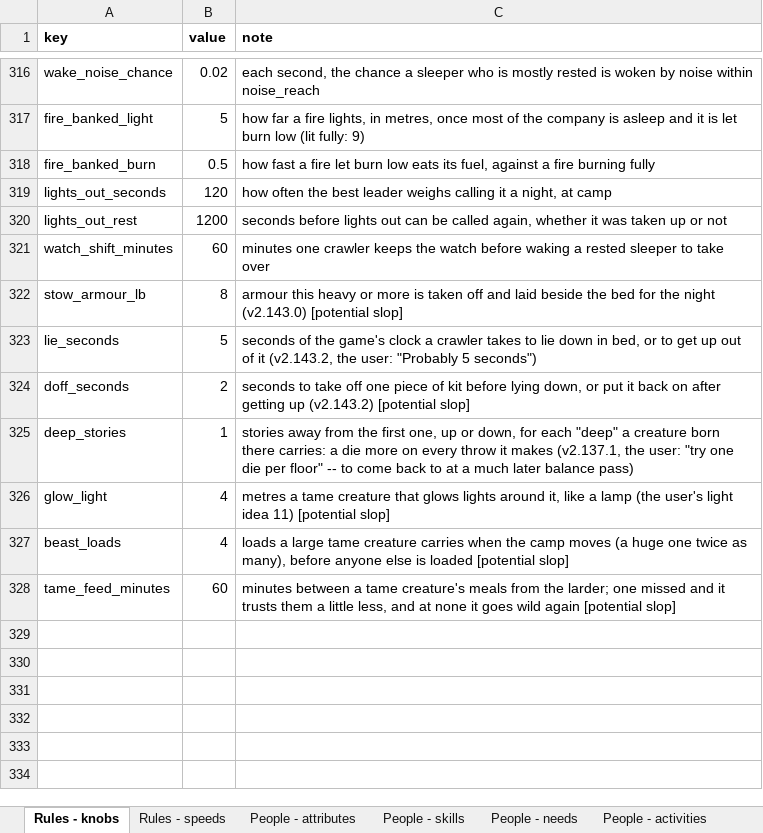
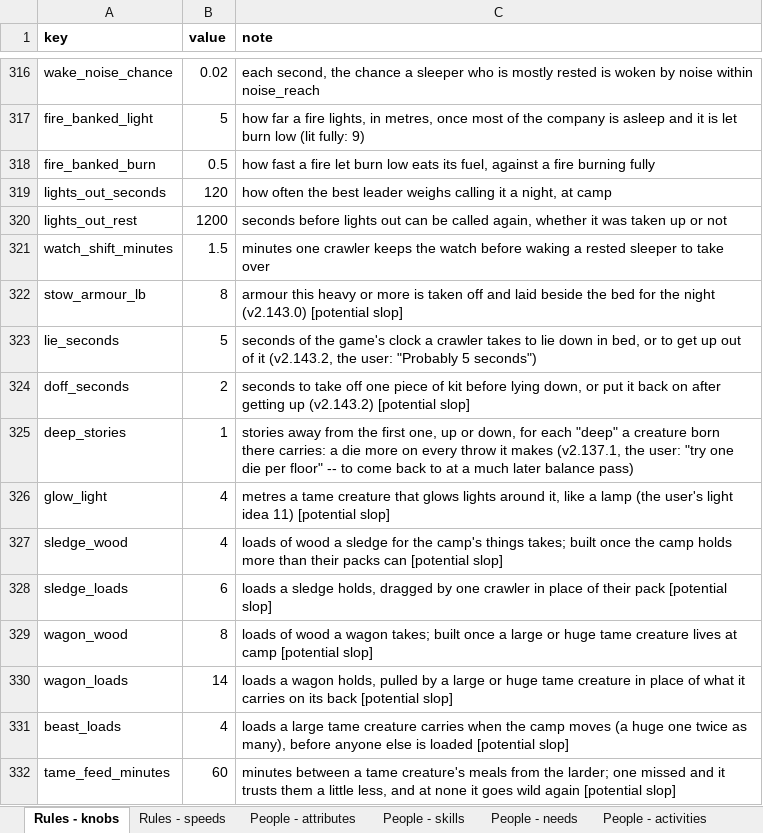
Before and after one commit to myrmecbruh/Project-Crawlers, an Excel workbook: crawlers.xlsx, sheet Rules - knobs, drawn as a sheet; only a part is shown, gaps mark what is left out; values as stored, in another font and other column widths than the file's, no borders; the diff names each change by its address in the sheet, - before the commit and + after, or states it on an @@ line.

```diff
--- a/crawlers.xlsx (sheet Rules - knobs)
+++ b/crawlers.xlsx (sheet Rules - knobs)
-B321 (value): 60
+B321 (value): 1.5
+row 327: sledge_wood | 4 | loads of wood a sledge for the camp's things takes; built once the camp holds more than their packs can [potential slop]
+row 328: sledge_loads | 6 | loads a sledge holds, dragged by one crawler in place of their pack [potential slop]
+row 329: wagon_wood | 8 | loads of wood a wagon takes; built once a large or huge tame creature lives at camp [potential slop]
+row 330: wagon_loads | 14 | loads a wagon holds, pulled by a large or huge tame creature in place of what it carries on its back [potential slop]
```
Also changed, not shown: sheet Work - tasks, 3 other files.
